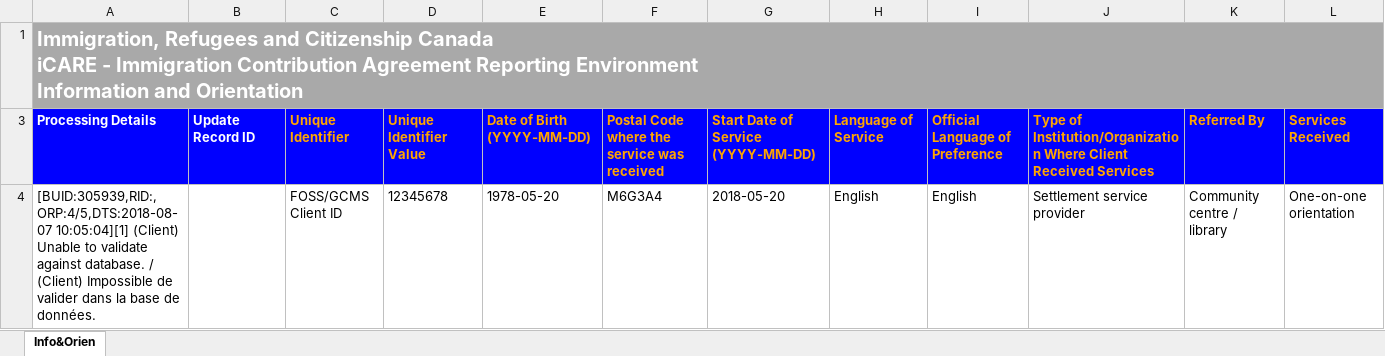
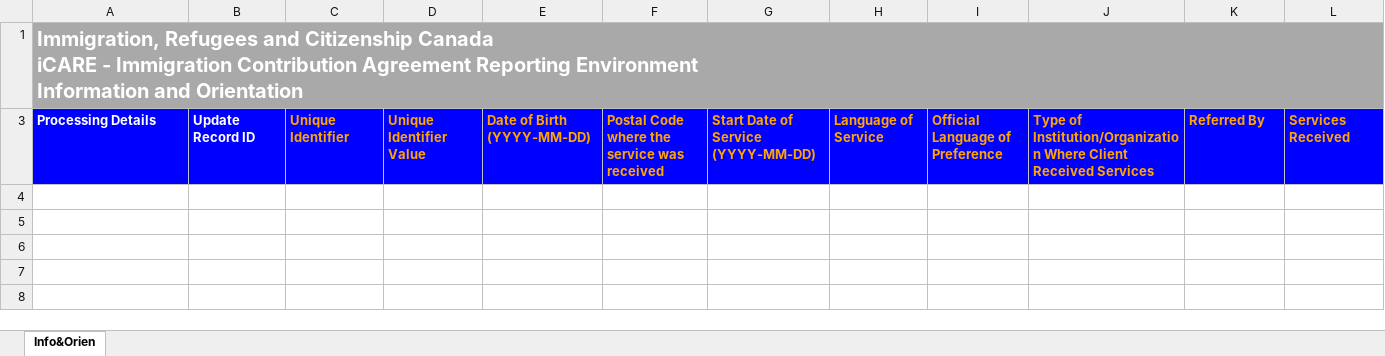
Before and after one commit to shrutimistry/Team21, an Excel workbook: immigration-analytics/src/main/resources/template/Information_and_Orientation.xlsx, sheet Info&Orien, drawn as a sheet; only a part is shown; values as stored, in another font and other column widths than the file's, no borders; rows hold the shown columns only; the diff names each change by its address in the sheet, - before the commit and + after, or states it on an @@ line.

```diff
--- a/immigration-analytics/src/main/resources/template/Information_and_Orientation.xlsx (sheet Info&Orien)
+++ b/immigration-analytics/src/main/resources/template/Information_and_Orientation.xlsx (sheet Info&Orien)
-row 4: [BUID:305939,RID:,ORP:4/5,DTS:2018-08-07 10:05:04][1] (Client) Unable to validate against database. / (Client) Impossible de valider dans la base de données. |  | FOSS/GCMS Client ID | 12345678 | 1978-05-20 | M6G3A4 | 2018-05-20 | English | English | Settlement service provider | Community centre / library | One-on-one orientation
```
Also changed, not shown: immigration-analytics/src/main/resources/template/Client_Profile.xlsx, immigration-analytics/src/main/resources/template/Community_Connections.xlsx, 5 other files.
